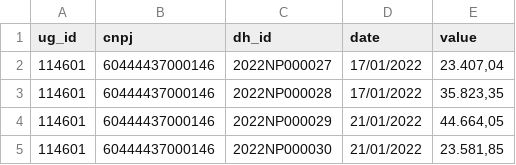
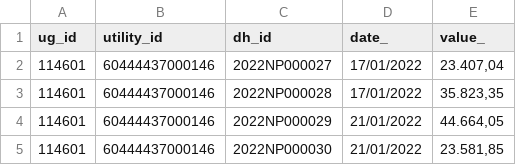
Before and after one commit to tales-pedroso/dashboard, a CSV file: csv_file/data.csv, drawn as a sheet; only a part is shown.

Commit message:
change column names in csv file to match the column names in PostgreSQL table

```diff
--- a/csv_file/data.csv
+++ b/csv_file/data.csv
@@ -1,2 +1,2 @@
-"ug_id","cnpj","dh_id","date","value"
+"ug_id","utility_id","dh_id","date_","value_"
 "114601","60444437000146","2022NP000027","17/01/2022","23.407,04"
```
